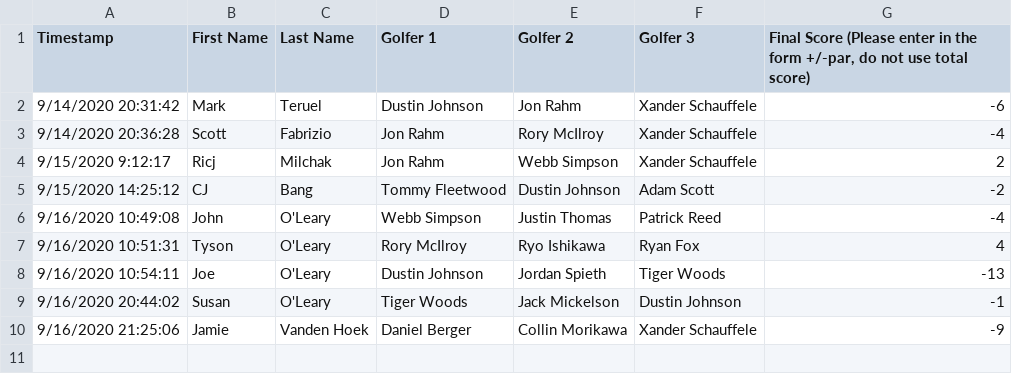
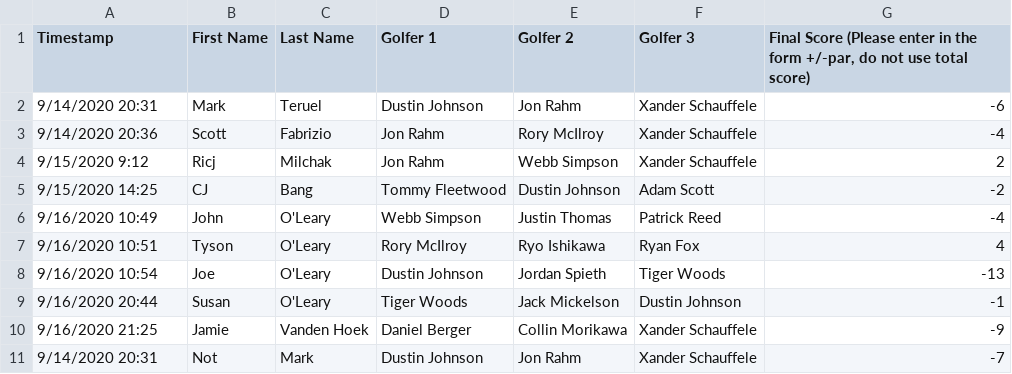
Before and after one commit to tmoleary21/Majors-Pool-Automation, a CSV file: Majors Pool.csv, drawn as a sheet.

```diff
--- a/Majors Pool.csv
+++ b/Majors Pool.csv
@@ -1,10 +1,11 @@
 Timestamp,First Name,Last Name,Golfer 1,Golfer 2,Golfer 3,"Final Score (Please enter in the form +/-par, do not use total score)"
-9/14/2020 20:31:42,Mark,Teruel,Dustin Johnson,Jon Rahm,Xander Schauffele,-6
-9/14/2020 20:36:28,Scott,Fabrizio,Jon Rahm,Rory McIlroy,Xander Schauffele,-4
-9/15/2020 9:12:17,Ricj,Milchak,Jon Rahm,Webb Simpson,Xander Schauffele,2
-9/15/2020 14:25:12,CJ,Bang,Tommy Fleetwood,Dustin Johnson,Adam Scott,-2
-9/16/2020 10:49:08,John,O'Leary,Webb Simpson,Justin Thomas,Patrick Reed,-4
-9/16/2020 10:51:31,Tyson,O'Leary,Rory McIlroy,Ryo Ishikawa,Ryan Fox,4
-9/16/2020 10:54:11,Joe,O'Leary,Dustin Johnson,Jordan Spieth,Tiger Woods,-13
-9/16/2020 20:44:02,Susan,O'Leary,Tiger Woods,Jack Mickelson,Dustin Johnson,-1
-9/16/2020 21:25:06,Jamie,Vanden Hoek,Daniel Berger,Collin Morikawa,Xander Schauffele,-9
+9/14/2020 20:31,Mark,Teruel,Dustin Johnson,Jon Rahm,Xander Schauffele,-6
+9/14/2020 20:36,Scott,Fabrizio,Jon Rahm,Rory McIlroy,Xander Schauffele,-4
+9/15/2020 9:12,Ricj,Milchak,Jon Rahm,Webb Simpson,Xander Schauffele,2
+9/15/2020 14:25,CJ,Bang,Tommy Fleetwood,Dustin Johnson,Adam Scott,-2
+9/16/2020 10:49,John,O'Leary,Webb Simpson,Justin Thomas,Patrick Reed,-4
+9/16/2020 10:51,Tyson,O'Leary,Rory McIlroy,Ryo Ishikawa,Ryan Fox,4
+9/16/2020 10:54,Joe,O'Leary,Dustin Johnson,Jordan Spieth,Tiger Woods,-13
+9/16/2020 20:44,Susan,O'Leary,Tiger Woods,Jack Mickelson,Dustin Johnson,-1
+9/16/2020 21:25,Jamie,Vanden Hoek,Daniel Berger,Collin Morikawa,Xander Schauffele,-9
+9/14/2020 20:31,Not,Mark,Dustin Johnson,Jon Rahm,Xander Schauffele,-7
```
Also changed, not shown: 2 other files.
